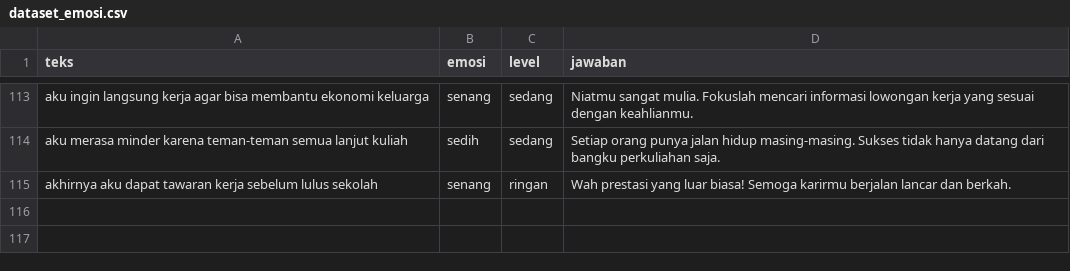
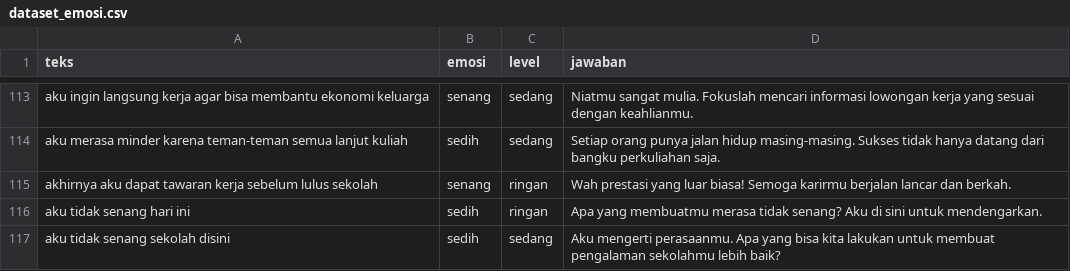
Before and after one commit to rian-98/NLP_kel4, a CSV file: dataset_emosi.csv, drawn as a sheet; only a part is shown, gaps mark what is left out.

Commit message:
upload project

```diff
--- a/dataset_emosi.csv
+++ b/dataset_emosi.csv
@@ -115 +115,3 @@ aku merasa minder karena teman-teman semua lanjut kuliah,sedih,sedang,Setiap ora
 akhirnya aku dapat tawaran kerja sebelum lulus sekolah,senang,ringan,Wah prestasi yang luar biasa! Semoga karirmu berjalan lancar dan berkah.
+aku tidak senang hari ini,sedih,ringan, Apa yang membuatmu merasa tidak senang? Aku di sini untuk mendengarkan.
+aku tidak senang sekolah disini,sedih,sedang,Aku mengerti perasaanmu. Apa yang bisa kita lakukan untuk membuat pengalaman sekolahmu lebih baik?
```
